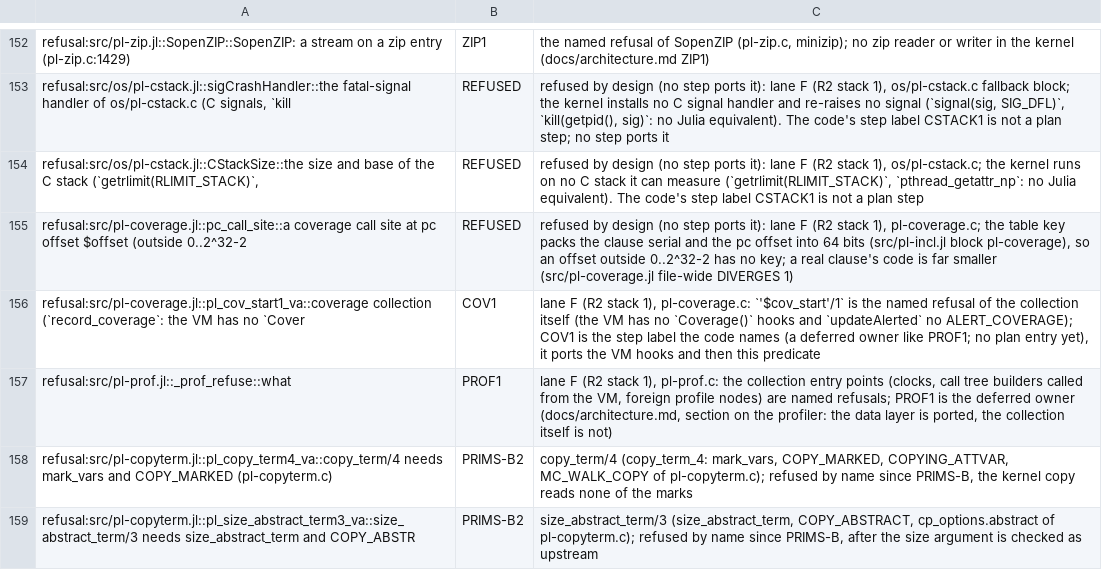
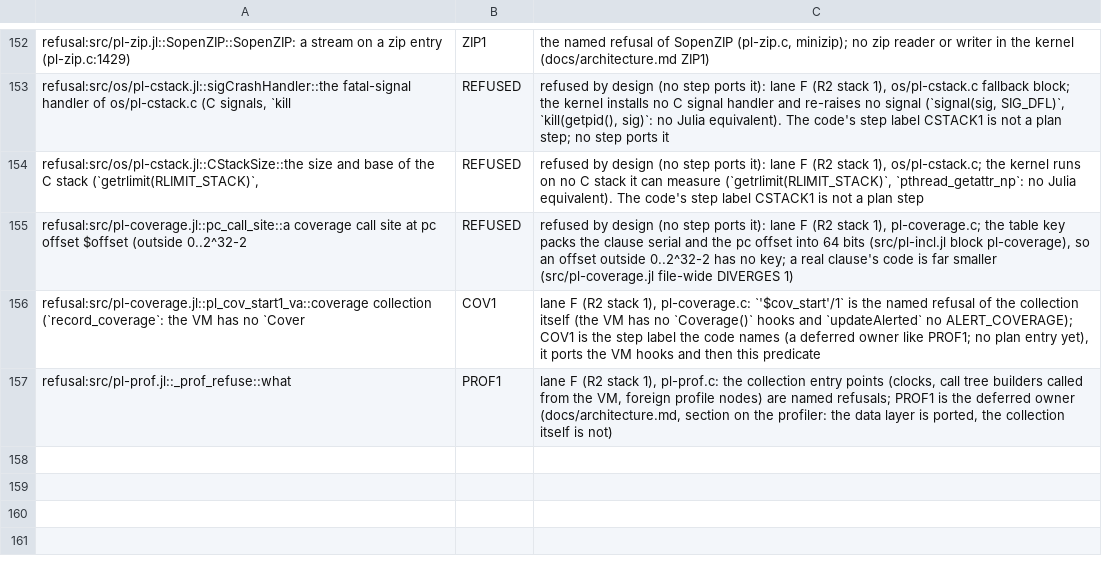
Before and after one commit to CognitiveSubstratesAI/LogicKernel, a TSV file: docs/r2_owners.tsv, drawn as a sheet; only a part is shown, gaps mark what is left out; the diff names each change by its address in the sheet, - before the commit and + after, or states it on an @@ line.

```diff
--- a/docs/r2_owners.tsv
+++ b/docs/r2_owners.tsv
-row 158: refusal:src/pl-copyterm.jl::pl_copy_term4_va::copy_term/4 needs mark_vars and COPY_MARKED (pl-copyterm.c) | PRIMS-B2 | copy_term/4 (copy_term_4: mark_vars, COPY_MARKED, COPYING_ATTVAR, MC_WALK_COPY of pl-copyterm.c); refused by name since PRIMS-B, the kernel copy reads none of the marks
-row 159: refusal:src/pl-copyterm.jl::pl_size_abstract_term3_va::size_abstract_term/3 needs size_abstract_term and COPY_ABSTR | PRIMS-B2 | size_abstract_term/3 (size_abstract_term, COPY_ABSTRACT, cp_options.abstract of pl-copyterm.c); refused by name since PRIMS-B, after the size argument is checked as upstream
```
Also changed, not shown: 3 other files.
